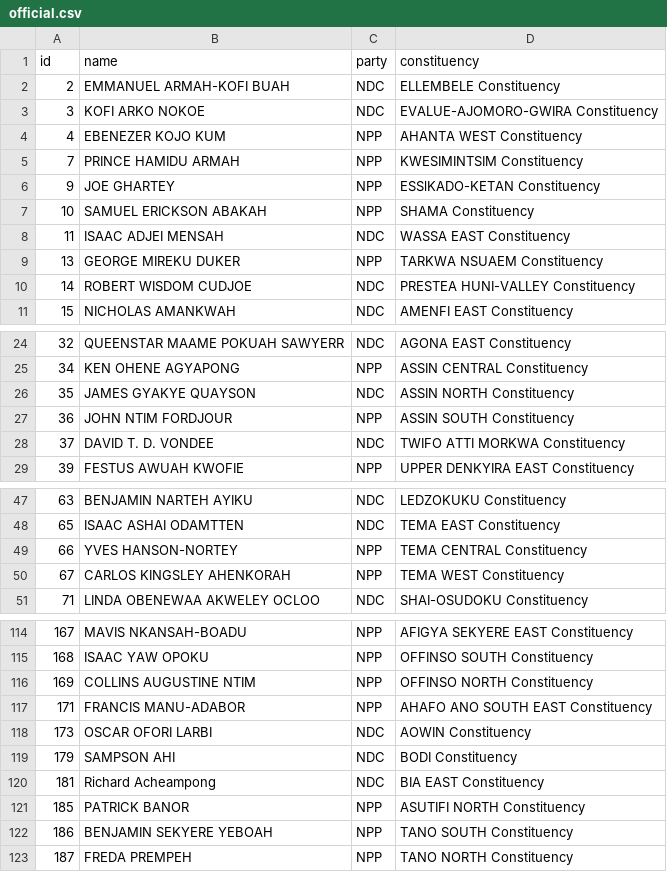
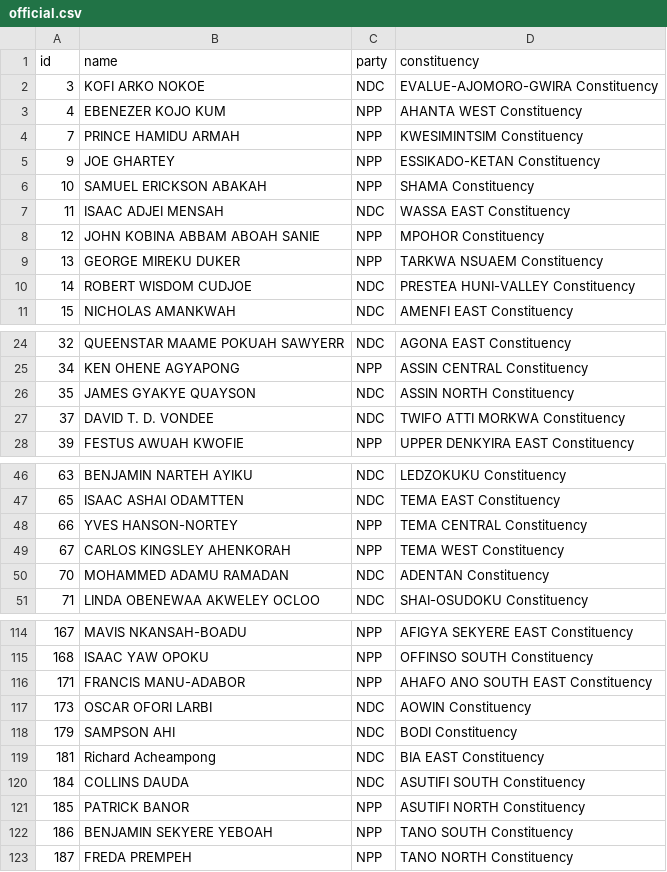
Before and after one commit to every-politician-scrapers/ghana-parliament, a CSV file: data/official.csv, drawn as a sheet; only a part is shown, gaps mark what is left out; removed rows and columns are numbered as before the commit, all else as after; the diff covers the shown part only; the diff names each change by its address in the sheet, - before the commit and + after, or states it on an @@ line.

```diff
--- a/data/official.csv
+++ b/data/official.csv
-row 2: 2 | EMMANUEL ARMAH-KOFI BUAH | NDC | ELLEMBELE Constituency
+row 8: 12 | JOHN KOBINA ABBAM ABOAH SANIE | NPP | MPOHOR Constituency
-row 27: 36 | JOHN NTIM FORDJOUR | NPP | ASSIN SOUTH Constituency
+row 50: 70 | MOHAMMED ADAMU RAMADAN | NDC | ADENTAN Constituency
-row 116: 169 | COLLINS AUGUSTINE NTIM | NPP | OFFINSO NORTH Constituency
+row 120: 184 | COLLINS DAUDA | NDC | ASUTIFI SOUTH Constituency
```
Also changed, not shown: 2 added rows and 2 removed rows elsewhere in this file, data/diff.csv.
